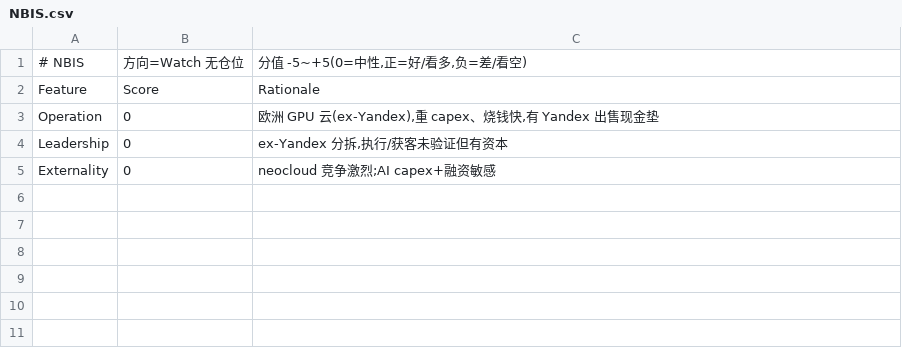
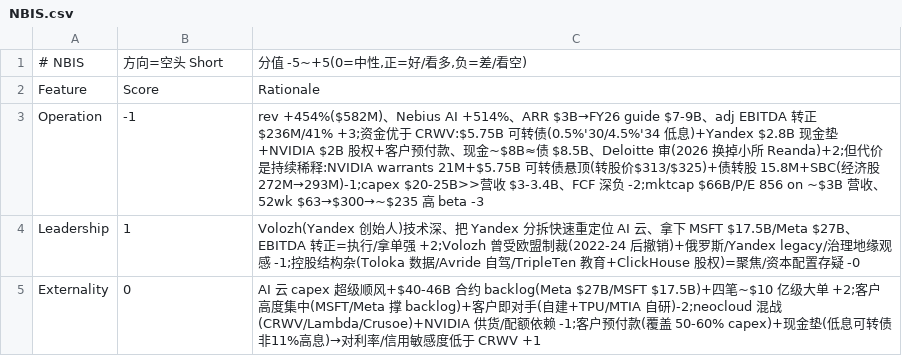
Before and after one commit to takkujunjieli/ai-dashboard, a CSV file: research/scorecards/NBIS.csv, drawn as a sheet.

```diff
--- a/research/scorecards/NBIS.csv
+++ b/research/scorecards/NBIS.csv
@@ -1,5 +1,5 @@
-# NBIS,方向=Watch 无仓位,"分值 -5~+5(0=中性,正=好/看多,负=差/看空)"
+# NBIS,方向=空头 Short,"分值 -5~+5(0=中性,正=好/看多,负=差/看空)"
 Feature,Score,Rationale
-Operation,0,"欧洲 GPU 云(ex-Yandex),重 capex、烧钱快,有 Yandex 出售现金垫"
-Leadership,0,"ex-Yandex 分拆,执行/获客未验证但有资本"
-Externality,0,neocloud 竞争激烈;AI capex+融资敏感
+Operation,-1,rev +454%($582M)、Nebius AI +514%、ARR $3B→FY26 guide $7-9B、adj EBITDA 转正 $236M/41% +3;资金优于 CRWV:$5.75B 可转债(0.5%'30/4.5%'34 低息)+Yandex $2.8B 现金垫+NVIDIA $2B 股权+客户预付款、现金~$8B≈债 $8.5B、Deloitte 审(2026 换掉小所 Reanda)+2;但代价是持续稀释:NVIDIA warrants 21M+$5.75B 可转债悬顶(转股价$313/$325)+债转股 15.8M+SBC(经济股 272M→293M)-1;capex $20-25B>>营收 $3-3.4B、FCF 深负 -2;mktcap $66B/P/E 856 on ~$3B 营收、52wk $63→$300→~$235 高 beta -3
+Leadership,1,Volozh(Yandex 创始人)技术深、把 Yandex 分拆快速重定位 AI 云、拿下 MSFT $17.5B/Meta $27B、EBITDA 转正=执行/拿单强 +2;Volozh 曾受欧盟制裁(2022-24 后撤销)+俄罗斯/Yandex legacy/治理地缘观感 -1;控股结构杂(Toloka 数据/Avride 自驾/TripleTen 教育+ClickHouse 股权)=聚焦/资本配置存疑 -0
+Externality,0,AI 云 capex 超级顺风+$40-46B 合约 backlog(Meta $27B/MSFT $17.5B)+四笔~$10 亿级大单 +2;客户高度集中(MSFT/Meta 撑 backlog)+客户即对手(自建+TPU/MTIA 自研)-2;neocloud 混战(CRWV/Lambda/Crusoe)+NVIDIA 供货/配额依赖 -1;客户预付款(覆盖 50-60% capex)+现金垫(低息可转债非11%高息)→对利率/信用敏感度低于 CRWV +1
```
Also changed, not shown: research/scorecards/CRWV.csv, research/scorecards/_summary.csv, 2 other files.
